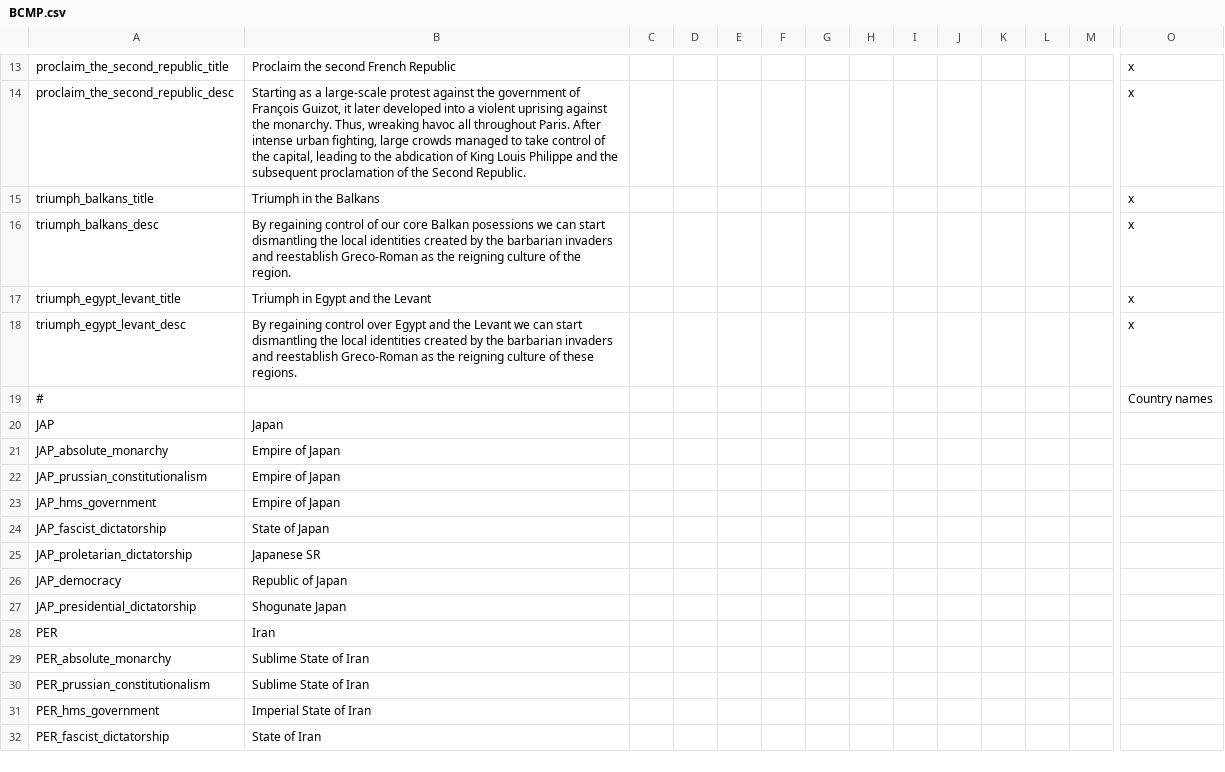
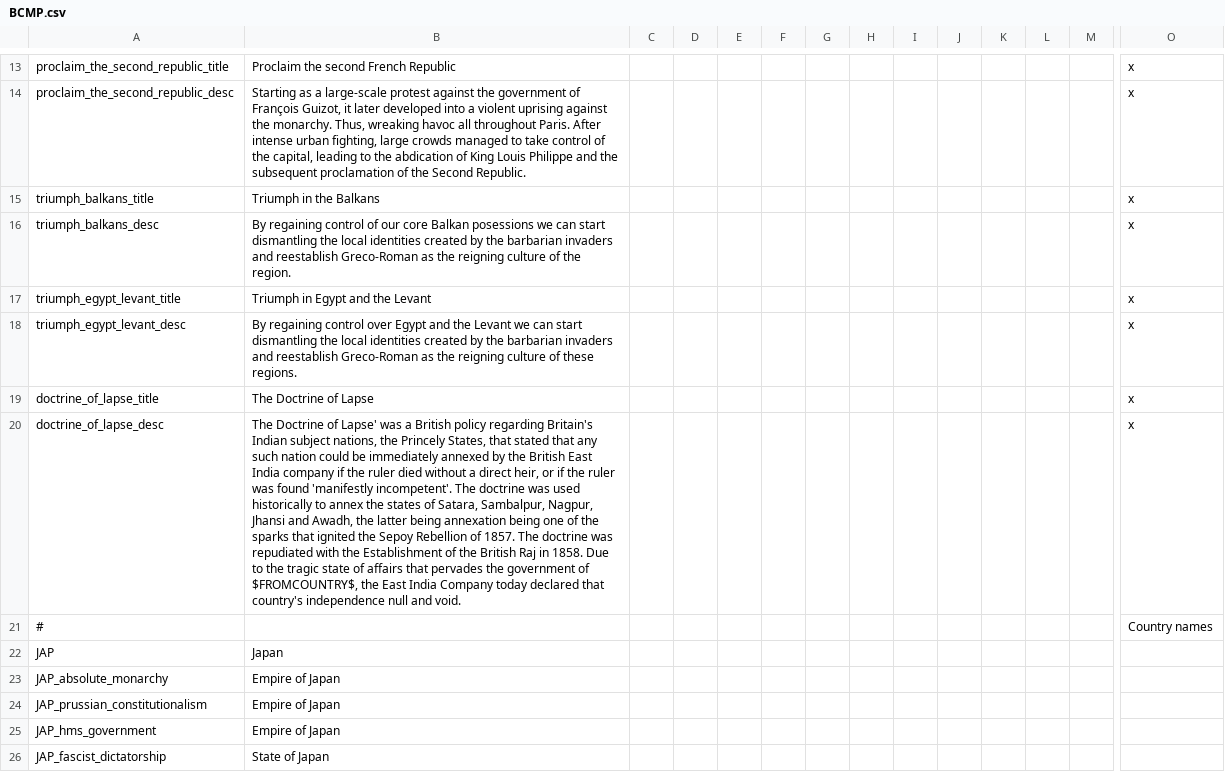
Before and after one commit to Proffan25/IGoR-PRF, a CSV file: localisation/BCMP.csv, drawn as a sheet; only a part is shown, gaps mark what is left out; the shorter side is filled out with more unchanged rows; rows hold the shown columns only; the diff names each change by its address in the sheet, - before the commit and + after, or states it on an @@ line.

Commit message:
India annexation decision
Turned the doctrine of lapse ENG event into a decision for ENG, effects are the same but it should make things more readable

```diff
--- a/localisation/BCMP.csv
+++ b/localisation/BCMP.csv
+row 19: doctrine_of_lapse_title | The Doctrine of Lapse |  |  |  |  |  |  |  |  |  |  |  | x
+row 20: doctrine_of_lapse_desc | The Doctrine of Lapse' was a British policy regarding Britain's Indian subject nations, the Princely States, that stated that any such nation could be immediately annexed by the British East India company if the ruler died without a direct heir, or if the ruler was found 'manifestly incompetent'. The doctrine was used historically to annex the states of Satara, Sambalpur, Nagpur, Jhansi and Awadh, the latter being annexation being one of the sparks that ignited the Sepoy Rebellion of 1857. The doctrine was repudiated with the Establishment of the British Raj in 1858. Due to the tragic state of affairs that pervades the government of $FROMCOUNTRY$, the East India Company today declared that country's independence null and void. |  |  |  |  |  |  |  |  |  |  |  | x
```
Also changed, not shown: 2 other files.
